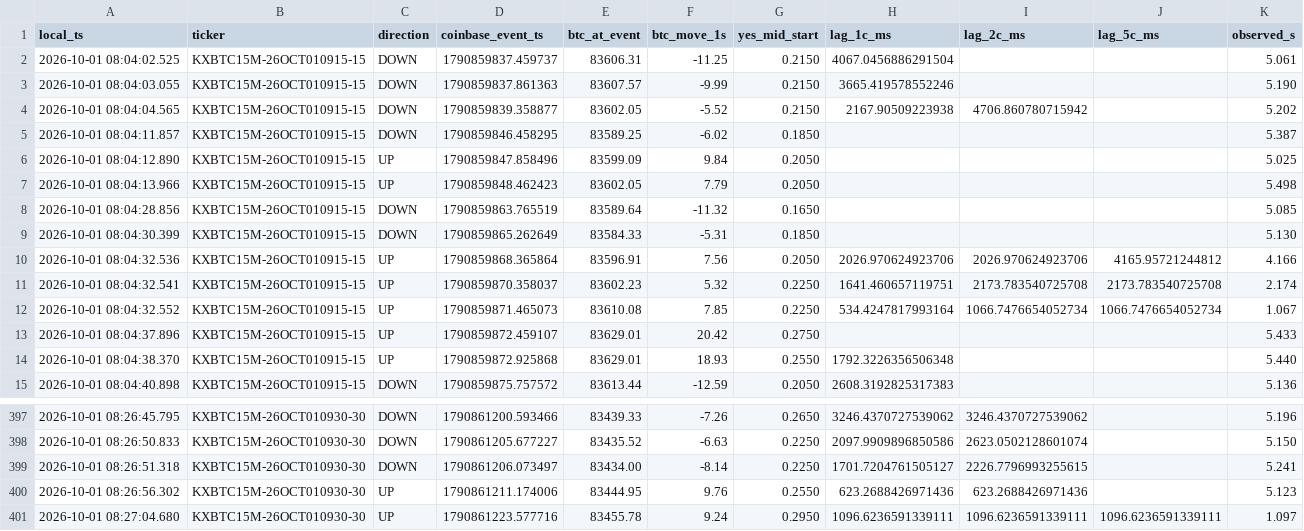
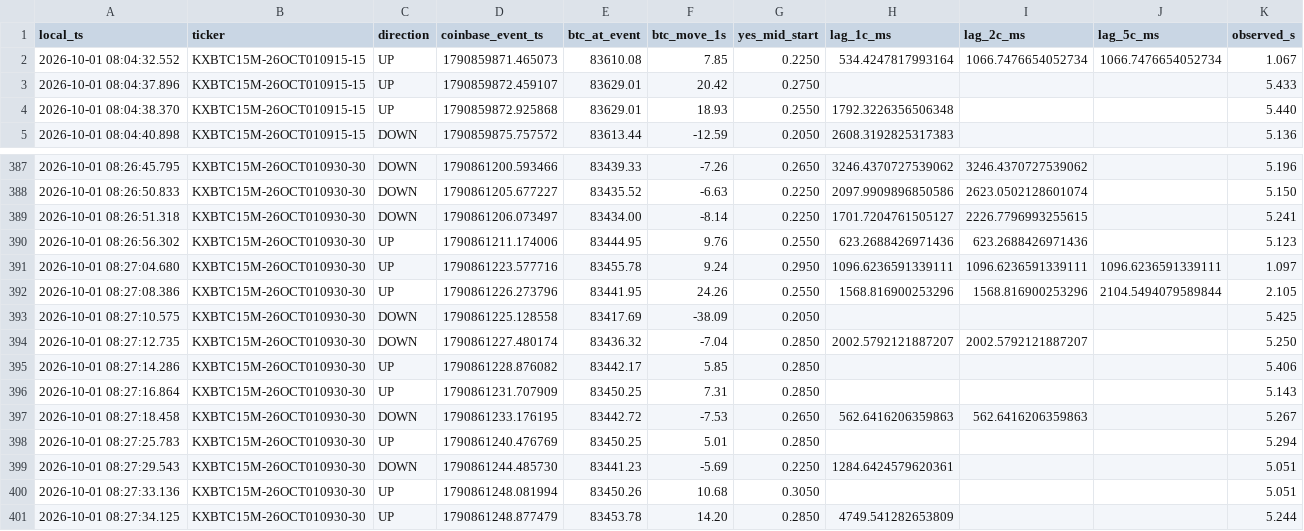
Before and after one commit to homerocaride403-eng/ase15-bot-bridge, a CSV file: ase15_latency_events.csv, drawn as a sheet; only a part is shown, gaps mark what is left out; removed rows and columns are numbered as before the commit, all else as after; the diff names each change by its address in the sheet, - before the commit and + after, or states it on an @@ line.

Commit message:
ASE15_BTC_TARGET_CROSS_V13_7_PAPER_LATENCY_GITHUB latency events

```diff
--- a/ase15_latency_events.csv
+++ b/ase15_latency_events.csv
-row 2: 2026-10-01 08:04:02.525 | KXBTC15M-26OCT010915-15 | DOWN | 1790859837.459737 | 83606.31 | -11.25 | 0.2150 | 4067.0456886291504 |  |  | 5.061
-row 3: 2026-10-01 08:04:03.055 | KXBTC15M-26OCT010915-15 | DOWN | 1790859837.861363 | 83607.57 | -9.99 | 0.2150 | 3665.419578552246 |  |  | 5.190
-row 4: 2026-10-01 08:04:04.565 | KXBTC15M-26OCT010915-15 | DOWN | 1790859839.358877 | 83602.05 | -5.52 | 0.2150 | 2167.90509223938 | 4706.860780715942 |  | 5.202
-row 5: 2026-10-01 08:04:11.857 | KXBTC15M-26OCT010915-15 | DOWN | 1790859846.458295 | 83589.25 | -6.02 | 0.1850 |  |  |  | 5.387
-row 6: 2026-10-01 08:04:12.890 | KXBTC15M-26OCT010915-15 | UP | 1790859847.858496 | 83599.09 | 9.84 | 0.2050 |  |  |  | 5.025
-row 7: 2026-10-01 08:04:13.966 | KXBTC15M-26OCT010915-15 | UP | 1790859848.462423 | 83602.05 | 7.79 | 0.2050 |  |  |  | 5.498
-row 8: 2026-10-01 08:04:28.856 | KXBTC15M-26OCT010915-15 | DOWN | 1790859863.765519 | 83589.64 | -11.32 | 0.1650 |  |  |  | 5.085
-row 9: 2026-10-01 08:04:30.399 | KXBTC15M-26OCT010915-15 | DOWN | 1790859865.262649 | 83584.33 | -5.31 | 0.1850 |  |  |  | 5.130
-row 10: 2026-10-01 08:04:32.536 | KXBTC15M-26OCT010915-15 | UP | 1790859868.365864 | 83596.91 | 7.56 | 0.2050 | 2026.970624923706 | 2026.970624923706 | 4165.95721244812 | 4.166
-row 11: 2026-10-01 08:04:32.541 | KXBTC15M-26OCT010915-15 | UP | 1790859870.358037 | 83602.23 | 5.32 | 0.2250 | 1641.460657119751 | 2173.783540725708 | 2173.783540725708 | 2.174
+row 392: 2026-10-01 08:27:08.386 | KXBTC15M-26OCT010930-30 | UP | 1790861226.273796 | 83441.95 | 24.26 | 0.2550 | 1568.816900253296 | 1568.816900253296 | 2104.5494079589844 | 2.105
+row 393: 2026-10-01 08:27:10.575 | KXBTC15M-26OCT010930-30 | DOWN | 1790861225.128558 | 83417.69 | -38.09 | 0.2050 |  |  |  | 5.425
+row 394: 2026-10-01 08:27:12.735 | KXBTC15M-26OCT010930-30 | DOWN | 1790861227.480174 | 83436.32 | -7.04 | 0.2850 | 2002.5792121887207 | 2002.5792121887207 |  | 5.250
+row 395: 2026-10-01 08:27:14.286 | KXBTC15M-26OCT010930-30 | UP | 1790861228.876082 | 83442.17 | 5.85 | 0.2850 |  |  |  | 5.406
+row 396: 2026-10-01 08:27:16.864 | KXBTC15M-26OCT010930-30 | UP | 1790861231.707909 | 83450.25 | 7.31 | 0.2850 |  |  |  | 5.143
+row 397: 2026-10-01 08:27:18.458 | KXBTC15M-26OCT010930-30 | DOWN | 1790861233.176195 | 83442.72 | -7.53 | 0.2650 | 562.6416206359863 | 562.6416206359863 |  | 5.267
+row 398: 2026-10-01 08:27:25.783 | KXBTC15M-26OCT010930-30 | UP | 1790861240.476769 | 83450.25 | 5.01 | 0.2850 |  |  |  | 5.294
+row 399: 2026-10-01 08:27:29.543 | KXBTC15M-26OCT010930-30 | DOWN | 1790861244.485730 | 83441.23 | -5.69 | 0.2250 | 1284.6424579620361 |  |  | 5.051
+row 400: 2026-10-01 08:27:33.136 | KXBTC15M-26OCT010930-30 | UP | 1790861248.081994 | 83450.26 | 10.68 | 0.3050 |  |  |  | 5.051
+row 401: 2026-10-01 08:27:34.125 | KXBTC15M-26OCT010930-30 | UP | 1790861248.877479 | 83453.78 | 14.20 | 0.2850 | 4749.541282653809 |  |  | 5.244
```
